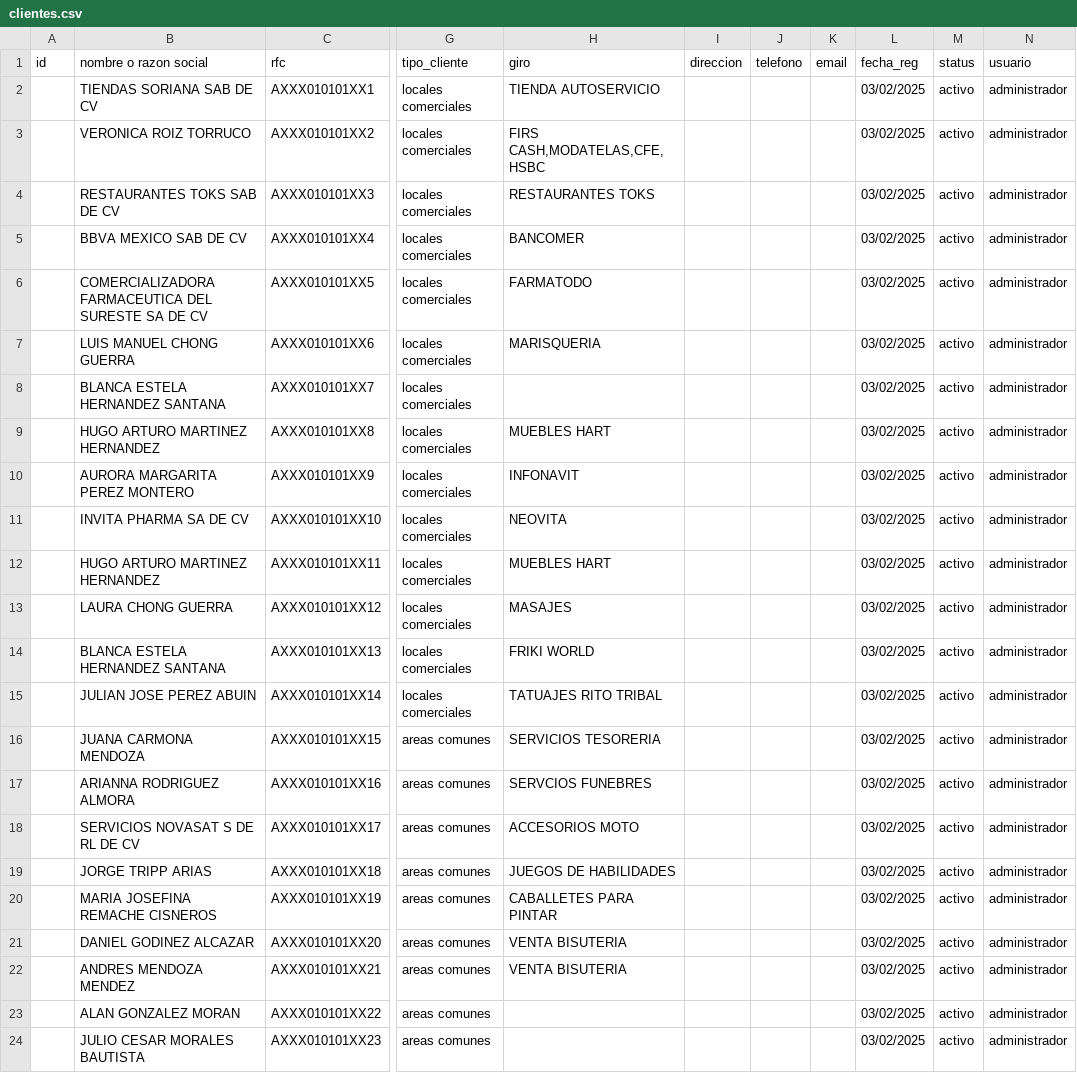
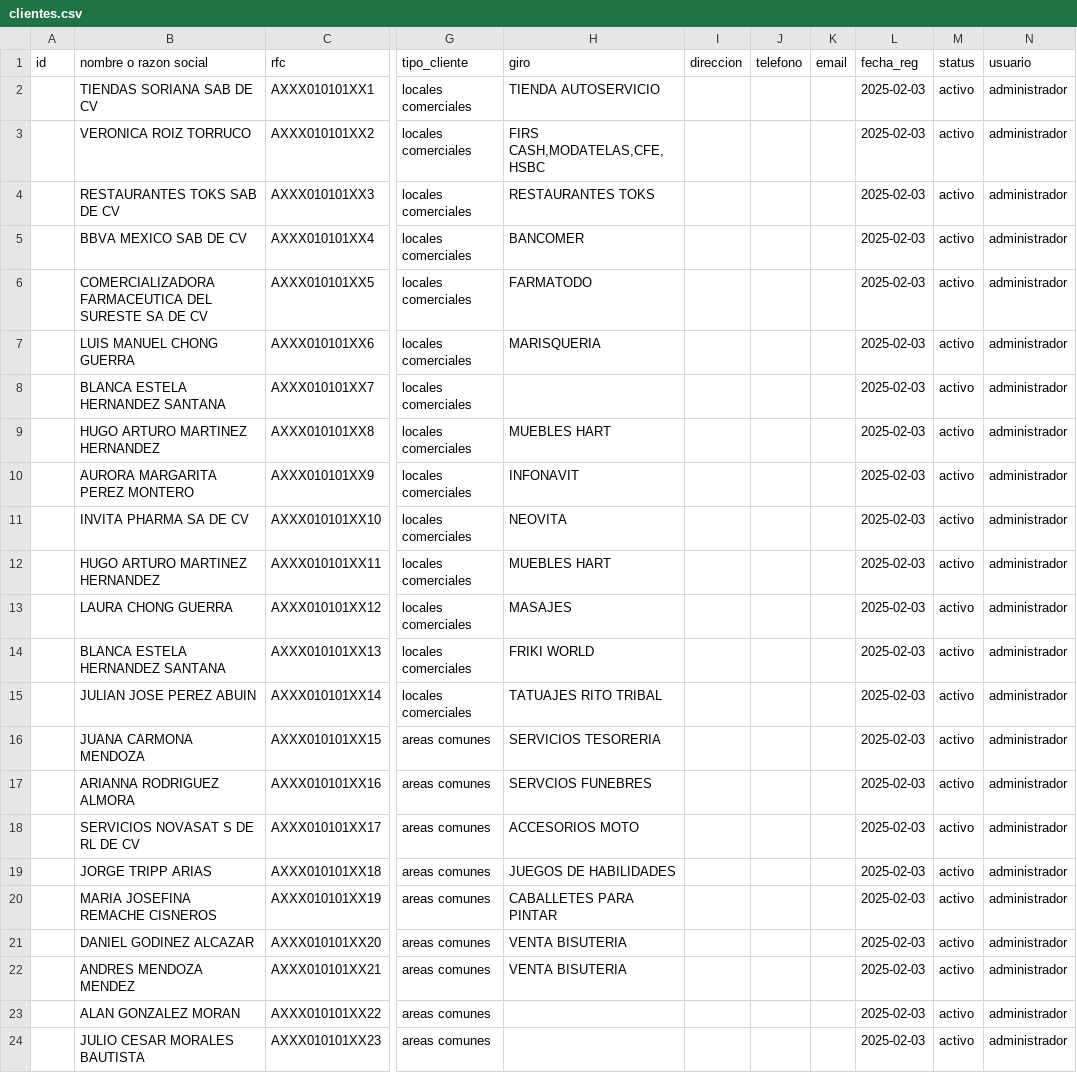
Before and after one commit to alucard8130/Sistema-GAC, a CSV file: archivos_carga/clientes.csv, drawn as a sheet; only a part is shown, gaps mark what is left out; the diff names each change by its address in the sheet, - before the commit and + after, or states it on an @@ line.

```diff
--- a/archivos_carga/clientes.csv
+++ b/archivos_carga/clientes.csv
-L2:L24 (fecha_reg): 03/02/2025
+L2:L24 (fecha_reg): 2025-02-03
```
Also changed, not shown: archivos_carga/cartera_saldos_ini.csv, archivos_carga/contratos.csv, 8 other files.
